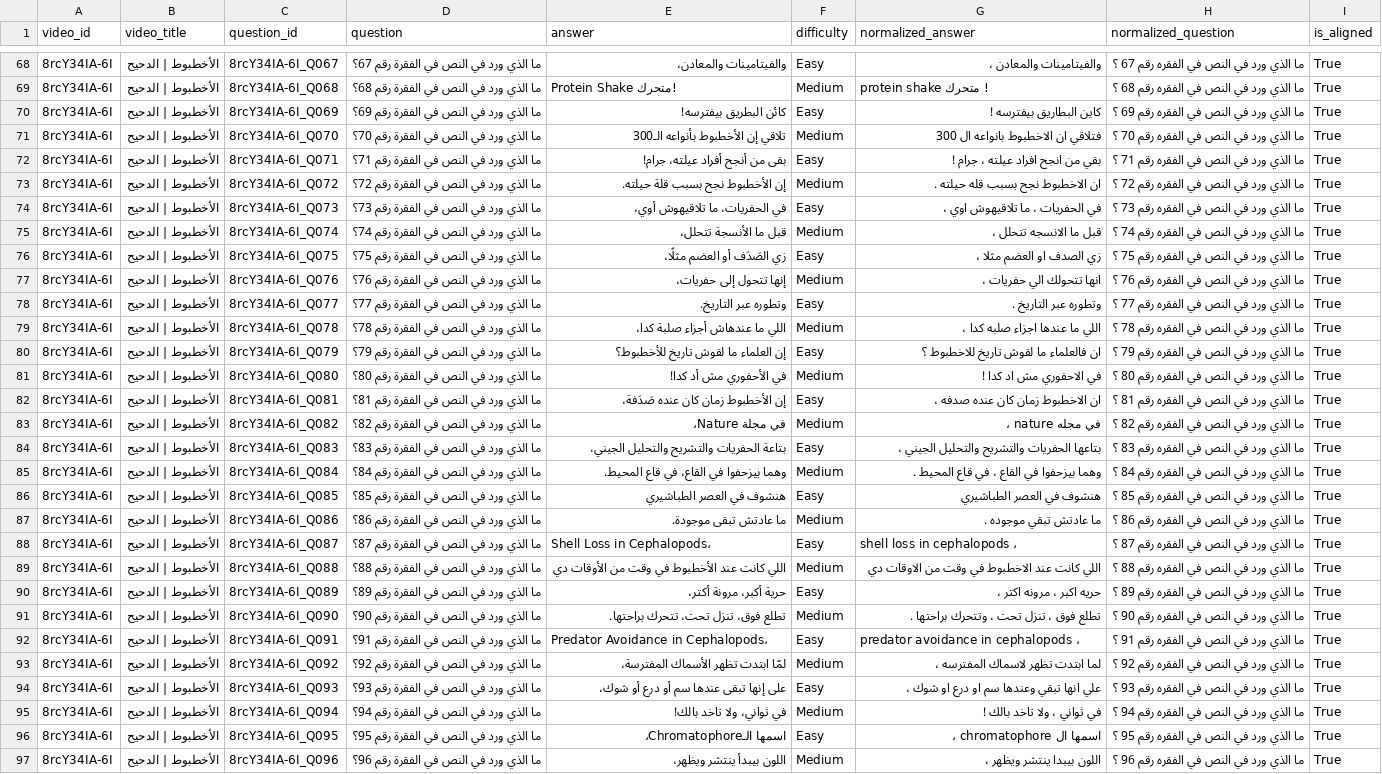
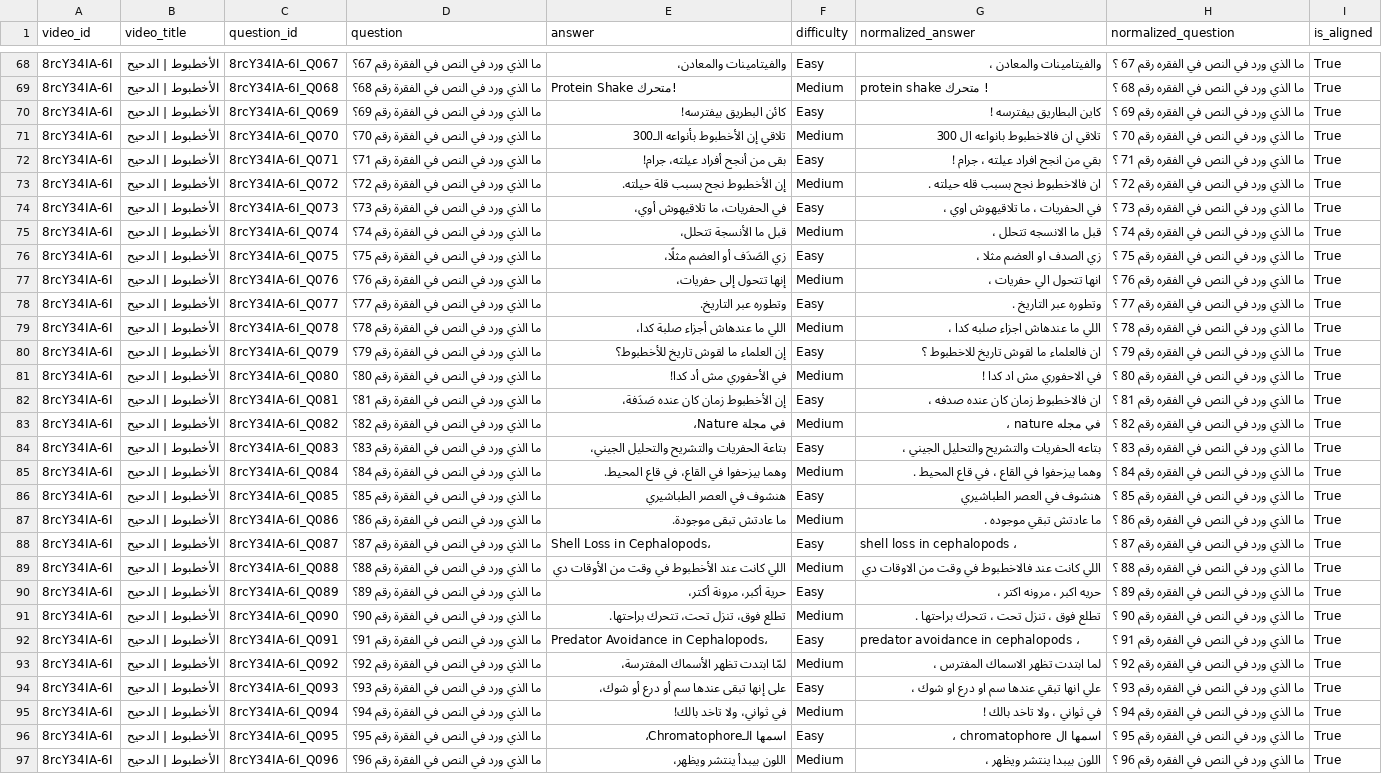
Before and after one commit to NourSaber0/Arabic-NLP-System, a CSV file: Model_Ready_Data/8rcY34IA-6I_cleaned.csv, drawn as a sheet; only a part is shown, gaps mark what is left out; the diff covers the shown part only; the diff names each change by its address in the sheet, - before the commit and + after, or states it on an @@ line.

```diff
--- a/Model_Ready_Data/8rcY34IA-6I_cleaned.csv
+++ b/Model_Ready_Data/8rcY34IA-6I_cleaned.csv
-G71 (normalized_answer): فتلاقي ان الاخطبوط بانواعه ال 300
+G71 (normalized_answer): تلاقي ان فالاخطبوط بانواعه ال 300
-G73 (normalized_answer): ان الاخطبوط نجح بسبب قله حيلته .
+G73 (normalized_answer): ان فالاخطبوط نجح بسبب قله حيلته .
-G77 (normalized_answer): انها تتحولك الي حفريات ،
+G77 (normalized_answer): انها تتحول الي حفريات ،
-G79 (normalized_answer): اللي ما عندها اجزاء صلبه كدا ،
+G79 (normalized_answer): اللي ما عندهاش اجزاء صلبه كدا ،
-G82 (normalized_answer): ان الاخطبوط زمان كان عنده صدفه ،
+G82 (normalized_answer): ان فالاخطبوط زمان كان عنده صدفه ،
-G84 (normalized_answer): بتاعها الحفريات والتشريح والتحليل الجيني ،
+G84 (normalized_answer): بتاعه الحفريات والتشريح والتحليل الجيني ،
-G89 (normalized_answer): اللي كانت عند الاخطبوط في وقت من الاوقات دي
+G89 (normalized_answer): اللي كانت عند فالاخطبوط في وقت من الاوقات دي
-G91 (normalized_answer): تطلع فوق ، تنزل تحت ، وتتحرك براحتها .
+G91 (normalized_answer): تطلع فوق ، تنزل تحت ، تتحرك براحتها .
-G93 (normalized_answer): لما ابتدت تظهر لاسماك المفترسه ،
+G93 (normalized_answer): لما ابتدت تظهر الاسماك المفترس ،
-G94 (normalized_answer): علي انها تبقي وعندها سم او درع او شوك ،
+G94 (normalized_answer): علي انها تبقي عندها سم او درع او شوك ،
```
Also changed, not shown: 67 edited cells elsewhere in this file, Model_Ready_Data/0urc3PabvOs_cleaned.csv, Model_Ready_Data/3AwL93uolIA_cleaned.csv, 22 other files.
